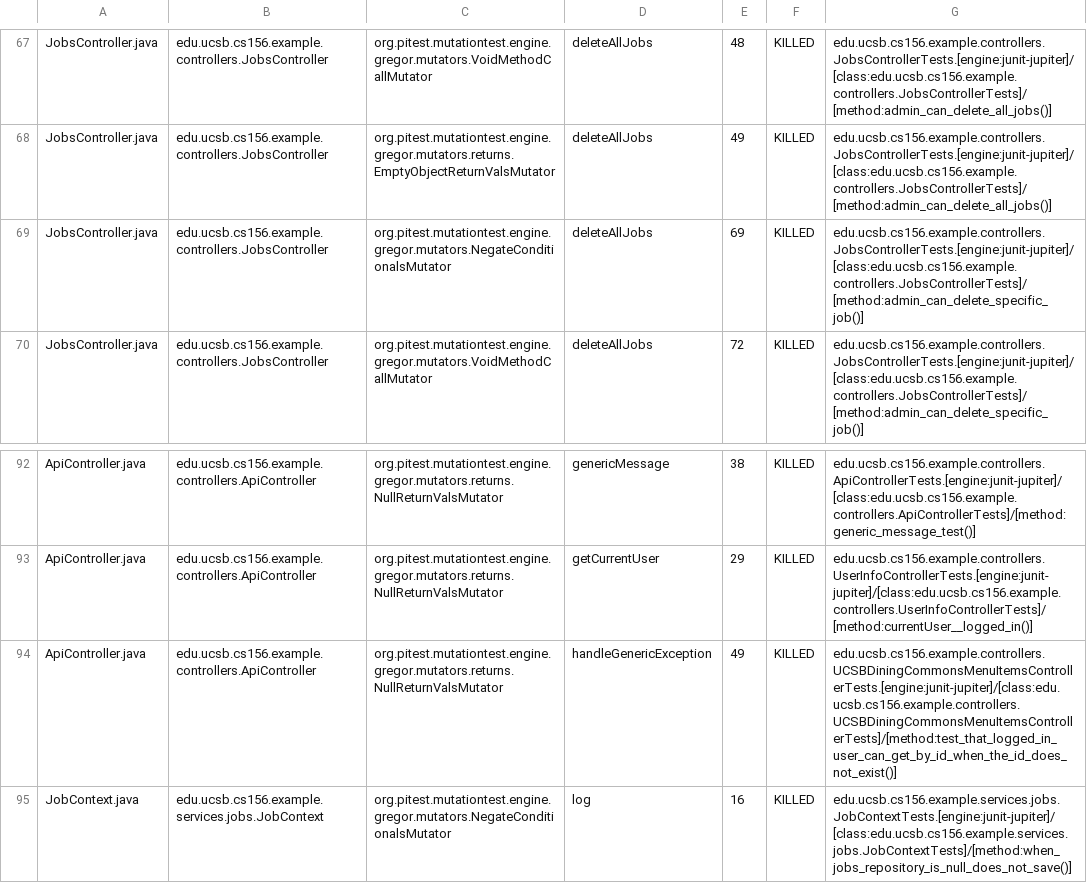
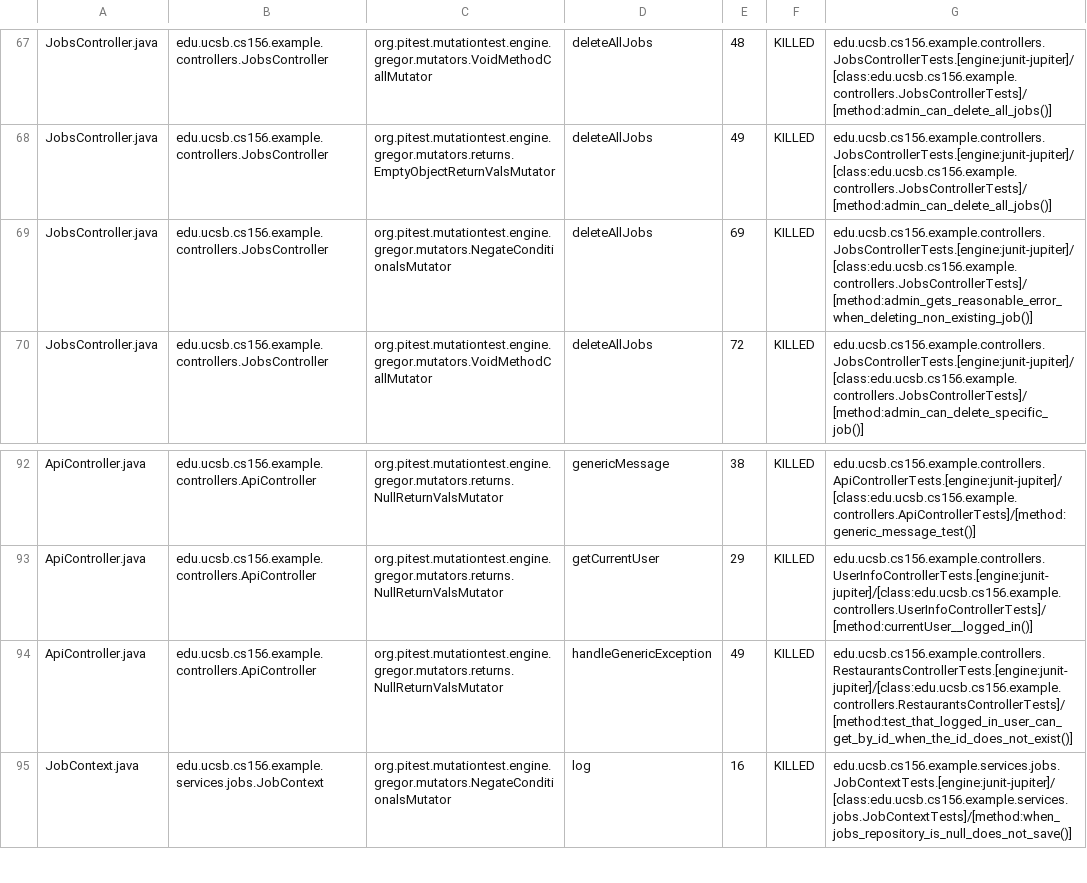
Before and after one commit to ucsb-cs156-s25/team02-s25-12, a CSV file: prs/61/pitest/mutations.csv, drawn as a sheet; only a part is shown, gaps mark what is left out.

Commit message:
Deploying to gh-pages from @ ucsb-cs156-s25/team02-s25-12@2f1199f0481b1e1c16133f950f72c1d160bc5d6d 🚀

```diff
--- a/prs/61/pitest/mutations.csv
+++ b/prs/61/pitest/mutations.csv
@@ -68,3 +68,3 @@ JobsController.java,edu.ucsb.cs156.example.controllers.JobsController,org.pitest
 JobsController.java,edu.ucsb.cs156.example.controllers.JobsController,org.pitest.mutationtest.engine.gregor.mutators.returns.EmptyObjectReturnValsMutator,deleteAllJobs,49,KILLED,edu.ucsb.cs156.example.controllers.JobsControllerTests.[engine:junit-jupiter]/[class:edu.ucsb.cs156.example.controllers.JobsControllerTests]/[method:admin_can_delete_all_jobs()]
-JobsController.java,edu.ucsb.cs156.example.controllers.JobsController,org.pitest.mutationtest.engine.gregor.mutators.NegateConditionalsMutator,deleteAllJobs,69,KILLED,edu.ucsb.cs156.example.controllers.JobsControllerTests.[engine:junit-jupiter]/[class:edu.ucsb.cs156.example.controllers.JobsControllerTests]/[method:admin_can_delete_specific_job()]
+JobsController.java,edu.ucsb.cs156.example.controllers.JobsController,org.pitest.mutationtest.engine.gregor.mutators.NegateConditionalsMutator,deleteAllJobs,69,KILLED,edu.ucsb.cs156.example.controllers.JobsControllerTests.[engine:junit-jupiter]/[class:edu.ucsb.cs156.example.controllers.JobsControllerTests]/[method:admin_gets_reasonable_error_when_deleting_non_existing_job()]
 JobsController.java,edu.ucsb.cs156.example.controllers.JobsController,org.pitest.mutationtest.engine.gregor.mutators.VoidMethodCallMutator,deleteAllJobs,72,KILLED,edu.ucsb.cs156.example.controllers.JobsControllerTests.[engine:junit-jupiter]/[class:edu.ucsb.cs156.example.controllers.JobsControllerTests]/[method:admin_can_delete_specific_job()]
@@ -93,3 +93,3 @@ ApiController.java,edu.ucsb.cs156.example.controllers.ApiController,org.pitest.m
 ApiController.java,edu.ucsb.cs156.example.controllers.ApiController,org.pitest.mutationtest.engine.gregor.mutators.returns.NullReturnValsMutator,getCurrentUser,29,KILLED,edu.ucsb.cs156.example.controllers.UserInfoControllerTests.[engine:junit-jupiter]/[class:edu.ucsb.cs156.example.controllers.UserInfoControllerTests]/[method:currentUser__logged_in()]
-ApiController.java,edu.ucsb.cs156.example.controllers.ApiController,org.pitest.mutationtest.engine.gregor.mutators.returns.NullReturnValsMutator,handleGenericException,49,KILLED,edu.ucsb.cs156.example.controllers.UCSBDiningCommonsMenuItemsControllerTests.[engine:junit-jupiter]/[class:edu.ucsb.cs156.example.controllers.UCSBDiningCommonsMenuItemsControllerTests]/[method:test_that_logged_in_user_can_get_by_id_when_the_id_does_not_exist()]
+ApiController.java,edu.ucsb.cs156.example.controllers.ApiController,org.pitest.mutationtest.engine.gregor.mutators.returns.NullReturnValsMutator,handleGenericException,49,KILLED,edu.ucsb.cs156.example.controllers.RestaurantsControllerTests.[engine:junit-jupiter]/[class:edu.ucsb.cs156.example.controllers.RestaurantsControllerTests]/[method:test_that_logged_in_user_can_get_by_id_when_the_id_does_not_exist()]
 JobContext.java,edu.ucsb.cs156.example.services.jobs.JobContext,org.pitest.mutationtest.engine.gregor.mutators.NegateConditionalsMutator,log,16,KILLED,edu.ucsb.cs156.example.services.jobs.JobContextTests.[engine:junit-jupiter]/[class:edu.ucsb.cs156.example.services.jobs.JobContextTests]/[method:when_jobs_repository_is_null_does_not_save()]
```
Also changed, not shown: 16 other files.
